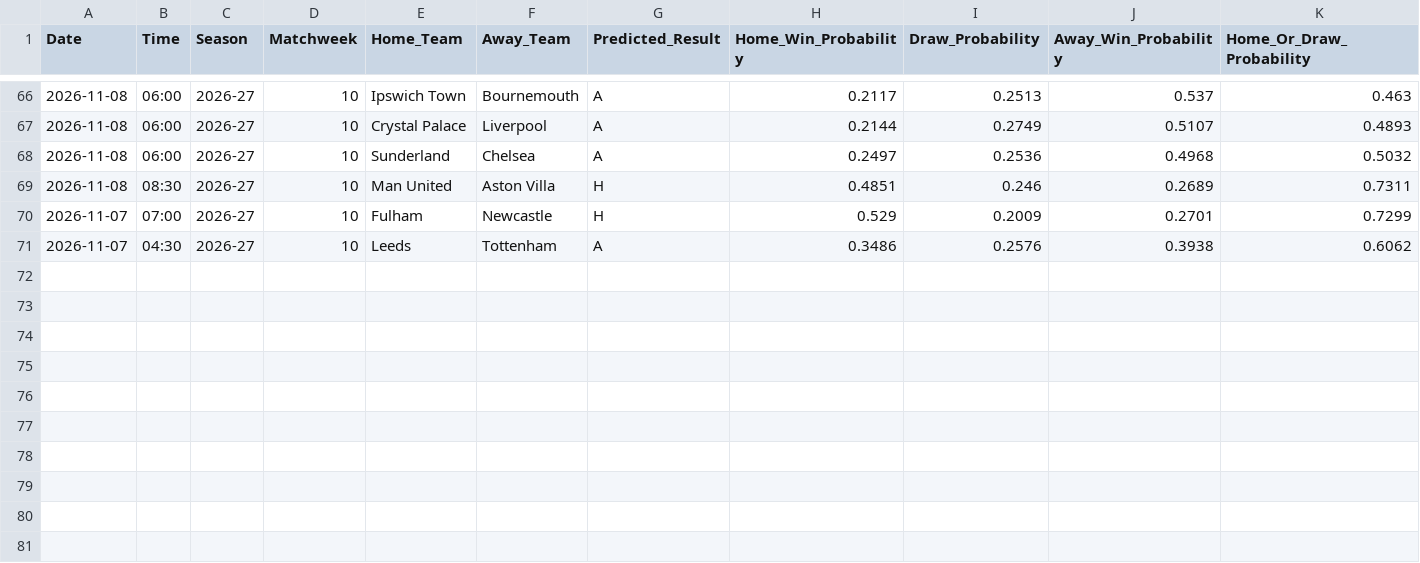
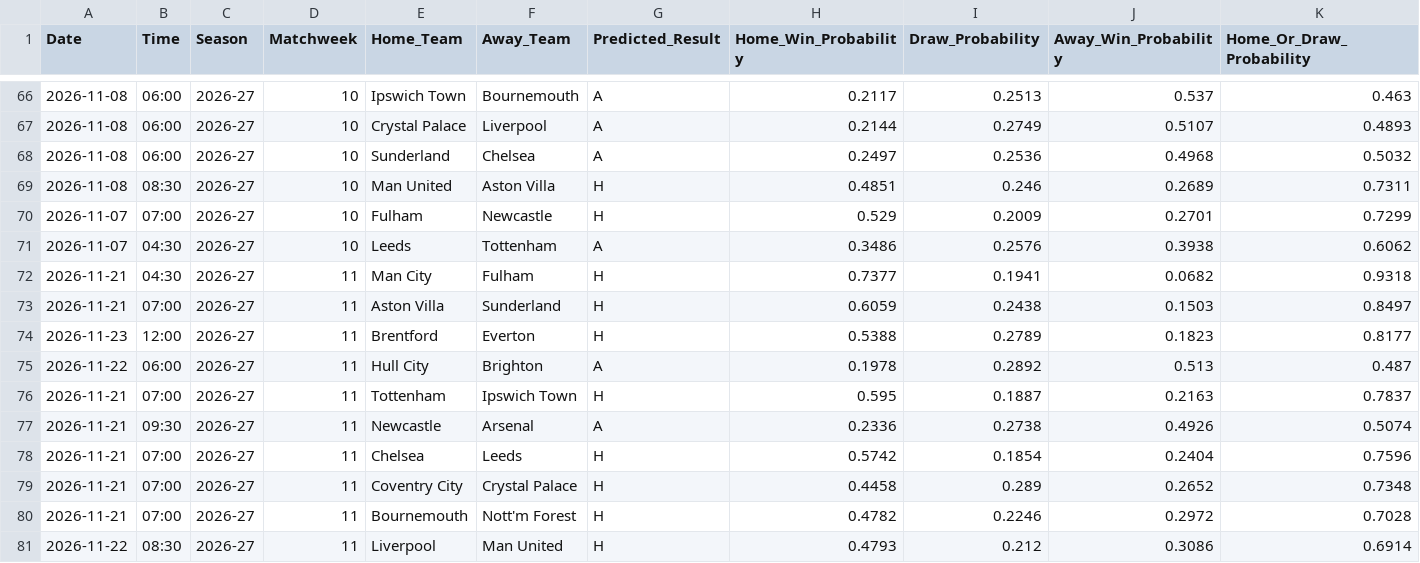
Before and after one commit to IshritChavan/premier-league-predictor, a CSV file: data/prediction_history.csv, drawn as a sheet; only a part is shown, gaps mark what is left out; rows hold the shown columns only; the diff names each change by its address in the sheet, - before the commit and + after, or states it on an @@ line.

```diff
--- a/data/prediction_history.csv
+++ b/data/prediction_history.csv
+row 72: 2026-11-21 | 04:30 | 2026-27 | 11 | Man City | Fulham | H | 0.7377 | 0.1941 | 0.0682 | 0.9318
+row 73: 2026-11-21 | 07:00 | 2026-27 | 11 | Aston Villa | Sunderland | H | 0.6059 | 0.2438 | 0.1503 | 0.8497
+row 74: 2026-11-23 | 12:00 | 2026-27 | 11 | Brentford | Everton | H | 0.5388 | 0.2789 | 0.1823 | 0.8177
+row 75: 2026-11-22 | 06:00 | 2026-27 | 11 | Hull City | Brighton | A | 0.1978 | 0.2892 | 0.513 | 0.487
+row 76: 2026-11-21 | 07:00 | 2026-27 | 11 | Tottenham | Ipswich Town | H | 0.595 | 0.1887 | 0.2163 | 0.7837
+row 77: 2026-11-21 | 09:30 | 2026-27 | 11 | Newcastle | Arsenal | A | 0.2336 | 0.2738 | 0.4926 | 0.5074
+row 78: 2026-11-21 | 07:00 | 2026-27 | 11 | Chelsea | Leeds | H | 0.5742 | 0.1854 | 0.2404 | 0.7596
+row 79: 2026-11-21 | 07:00 | 2026-27 | 11 | Coventry City | Crystal Palace | H | 0.4458 | 0.289 | 0.2652 | 0.7348
+row 80: 2026-11-21 | 07:00 | 2026-27 | 11 | Bournemouth | Nott'm Forest | H | 0.4782 | 0.2246 | 0.2972 | 0.7028
+row 81: 2026-11-22 | 08:30 | 2026-27 | 11 | Liverpool | Man United | H | 0.4793 | 0.212 | 0.3086 | 0.6914
```
Also changed, not shown: data/ranked_all_markets.csv, data/ranked_outright_predictions.csv, 3 other files.
